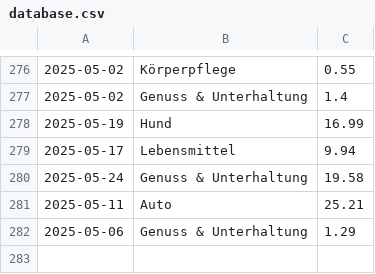
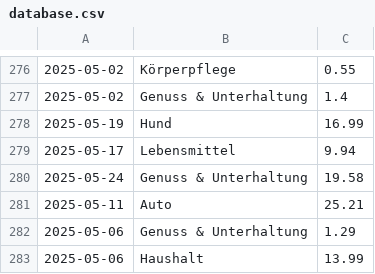
Before and after one commit to home-info/Haushaltsbuch, a CSV file: src/database.csv, drawn as a sheet; only a part is shown, gaps mark what is left out; the diff names each change by its address in the sheet, - before the commit and + after, or states it on an @@ line.

Commit message:
Overwrite with new file

```diff
--- a/src/database.csv
+++ b/src/database.csv
+row 283: 2025-05-06 | Haushalt | 13.99
```
